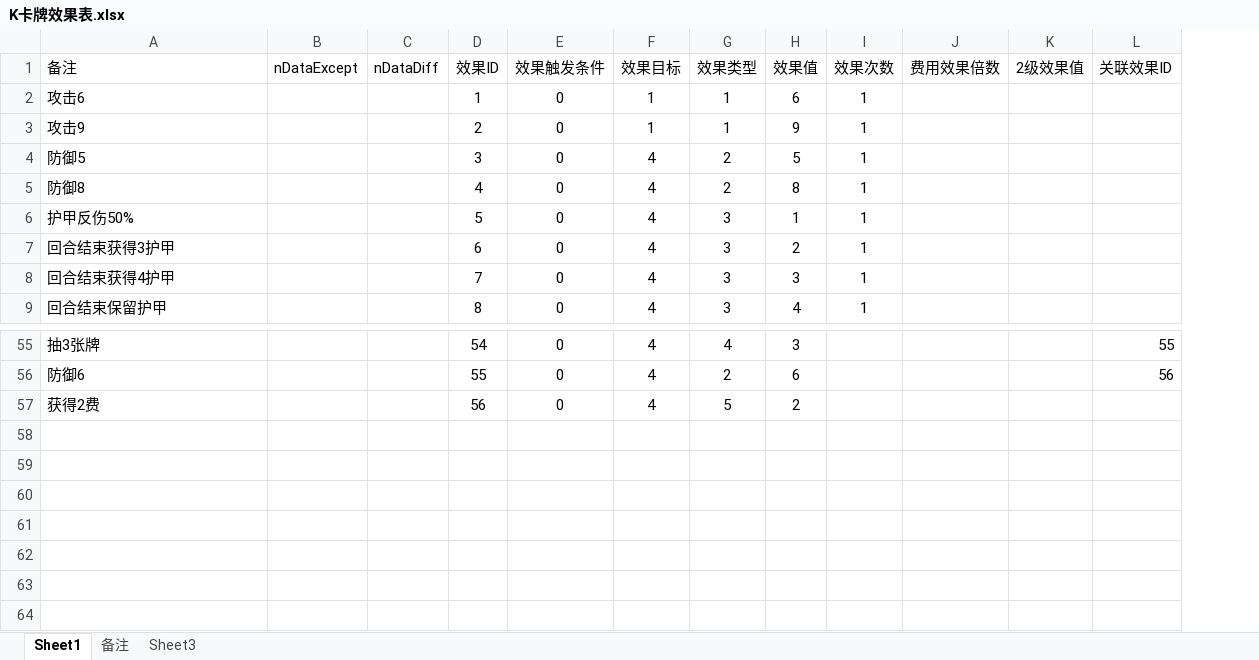
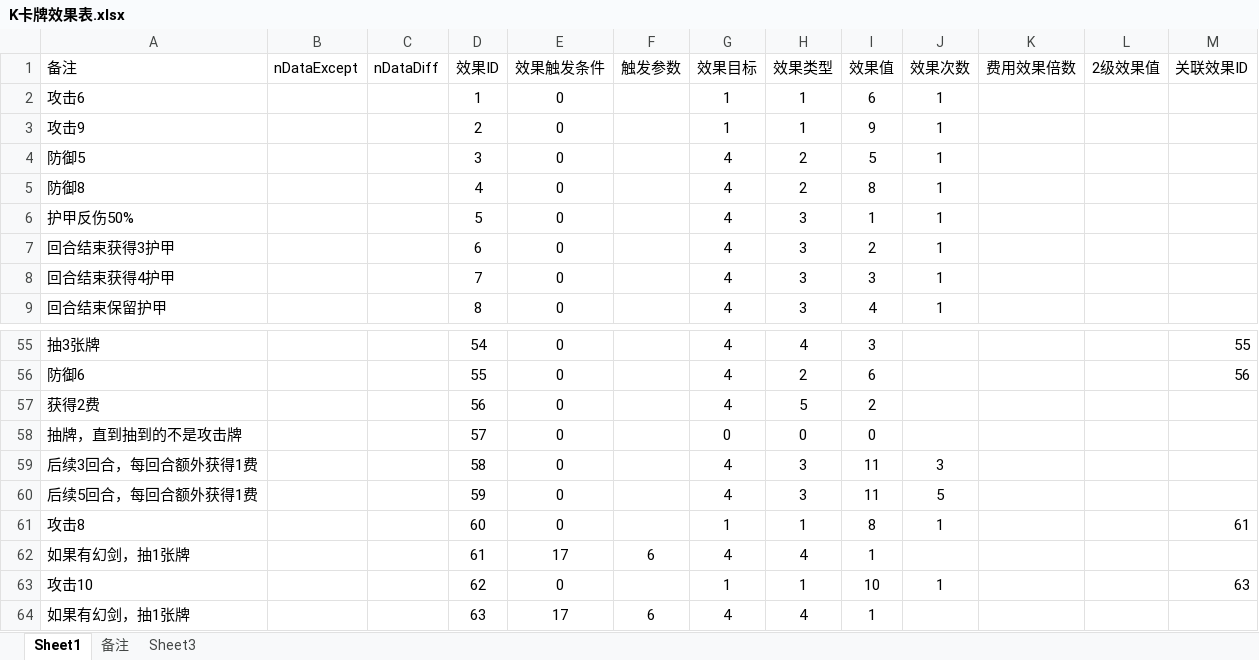
Before and after one commit to tiance7/CardDoc, an Excel workbook: excel/K卡牌效果表.xlsx, sheet Sheet1, drawn as a sheet; only a part is shown, gaps mark what is left out; values as stored, in another font and other column widths than the file's, no borders; table styles not drawn; the diff names each change by its address in the sheet, - before the commit and + after, or states it on an @@ line.

```diff
--- a/excel/K卡牌效果表.xlsx (sheet Sheet1)
+++ b/excel/K卡牌效果表.xlsx (sheet Sheet1)
+column F (触发参数), empty
+row 58: 抽牌，直到抽到的不是攻击牌 |  |  | 57 | 0 |  | 0 | 0 | 0
+row 59: 后续3回合，每回合额外获得1费 |  |  | 58 | 0 |  | 4 | 3 | 11 | 3
+row 60: 后续5回合，每回合额外获得1费 |  |  | 59 | 0 |  | 4 | 3 | 11 | 5
+row 61: 攻击8 |  |  | 60 | 0 |  | 1 | 1 | 8 | 1 |  |  | 61
+row 62: 如果有幻剑，抽1张牌 |  |  | 61 | 17 | 6 | 4 | 4 | 1
+row 63: 攻击10 |  |  | 62 | 0 |  | 1 | 1 | 10 | 1 |  |  | 63
+row 64: 如果有幻剑，抽1张牌 |  |  | 63 | 17 | 6 | 4 | 4 | 1
```
Also changed, not shown: formulas that keep their value, doc/法宝设计.xlsx, doc/牌库.xlsx, 5 other files.
